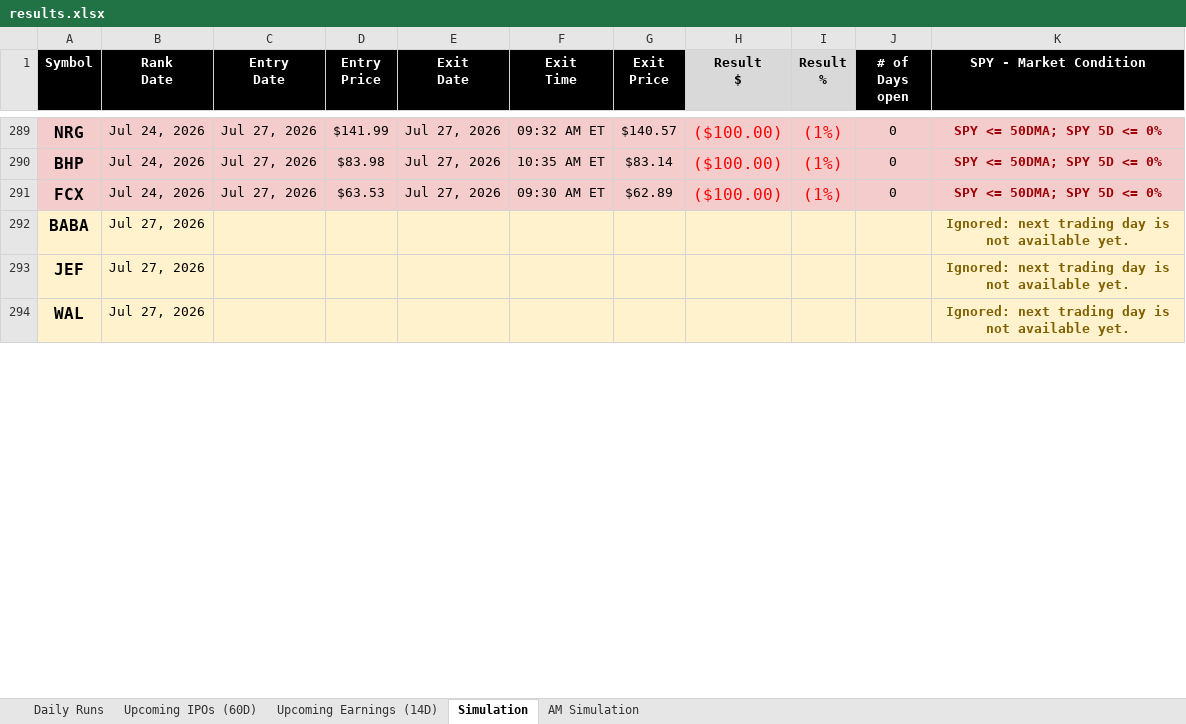
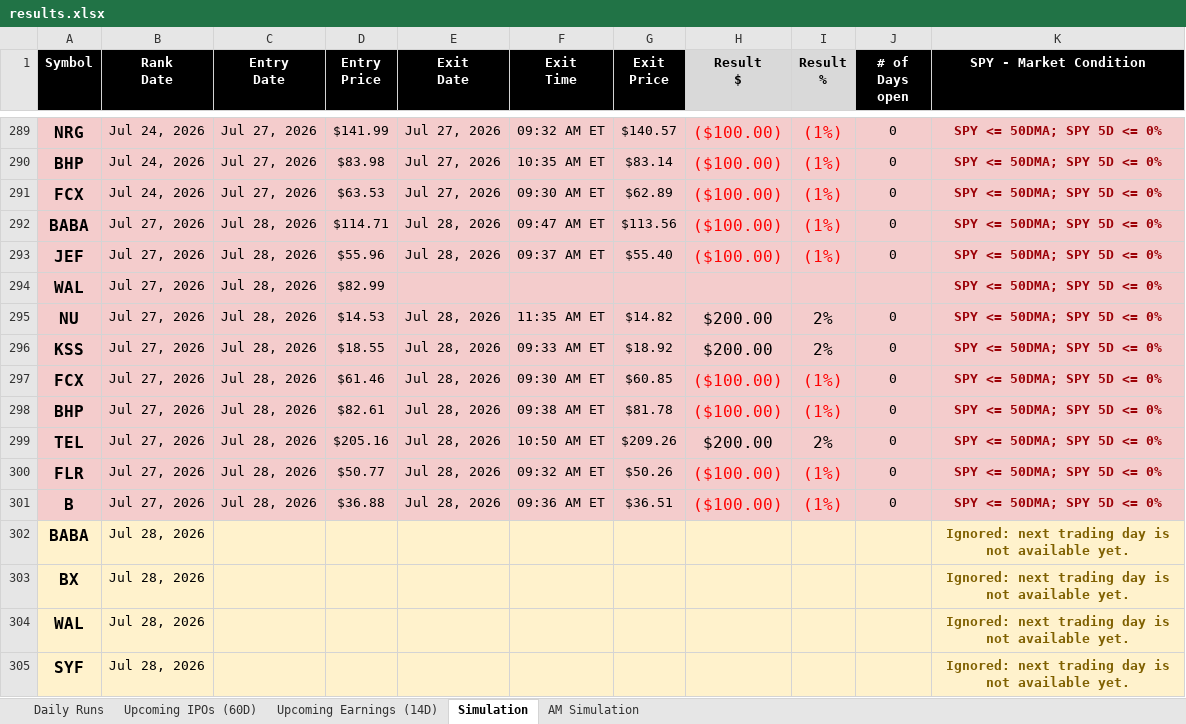
Before and after one commit to codenamev99/invest2.0, an Excel workbook: results.xlsx, sheet Simulation, drawn as a sheet; only a part is shown, gaps mark what is left out; values as stored, in another font and other column widths than the file's, no borders; addresses are those after the commit; the diff covers the shown part only; the diff names each change by its address in the sheet, - before the commit and + after, or states it on an @@ line.

```diff
--- a/results.xlsx (sheet Simulation)
+++ b/results.xlsx (sheet Simulation)
+row 292: BABA | Jul 27, 2026 | Jul 28, 2026 | $114.71 | Jul 28, 2026 | 09:47 AM ET | $113.56 | ($100.00) | (1%) | 0 | SPY <= 50DMA; SPY 5D <= 0%
+row 293: JEF | Jul 27, 2026 | Jul 28, 2026 | $55.96 | Jul 28, 2026 | 09:37 AM ET | $55.40 | ($100.00) | (1%) | 0 | SPY <= 50DMA; SPY 5D <= 0%
+row 294: WAL | Jul 27, 2026 | Jul 28, 2026 | $82.99 |  |  |  |  |  |  | SPY <= 50DMA; SPY 5D <= 0%
+row 295: NU | Jul 27, 2026 | Jul 28, 2026 | $14.53 | Jul 28, 2026 | 11:35 AM ET | $14.82 | $200.00 | 2% | 0 | SPY <= 50DMA; SPY 5D <= 0%
+row 296: KSS | Jul 27, 2026 | Jul 28, 2026 | $18.55 | Jul 28, 2026 | 09:33 AM ET | $18.92 | $200.00 | 2% | 0 | SPY <= 50DMA; SPY 5D <= 0%
+row 297: FCX | Jul 27, 2026 | Jul 28, 2026 | $61.46 | Jul 28, 2026 | 09:30 AM ET | $60.85 | ($100.00) | (1%) | 0 | SPY <= 50DMA; SPY 5D <= 0%
+row 298: BHP | Jul 27, 2026 | Jul 28, 2026 | $82.61 | Jul 28, 2026 | 09:38 AM ET | $81.78 | ($100.00) | (1%) | 0 | SPY <= 50DMA; SPY 5D <= 0%
+row 299: TEL | Jul 27, 2026 | Jul 28, 2026 | $205.16 | Jul 28, 2026 | 10:50 AM ET | $209.26 | $200.00 | 2% | 0 | SPY <= 50DMA; SPY 5D <= 0%
+row 300: FLR | Jul 27, 2026 | Jul 28, 2026 | $50.77 | Jul 28, 2026 | 09:32 AM ET | $50.26 | ($100.00) | (1%) | 0 | SPY <= 50DMA; SPY 5D <= 0%
+row 301: B | Jul 27, 2026 | Jul 28, 2026 | $36.88 | Jul 28, 2026 | 09:36 AM ET | $36.51 | ($100.00) | (1%) | 0 | SPY <= 50DMA; SPY 5D <= 0%
-B302:B304 (Rank Date): Jul 27, 2026
+B302:B304 (Rank Date): Jul 28, 2026
-A303 (Symbol): JEF
+A303 (Symbol): BX
+row 305: SYF | Jul 28, 2026 |  |  |  |  |  |  |  |  | Ignored: next trading day is not available yet.
```
Also changed, not shown: 2 added rows, 3 removed rows and 14 edited cells elsewhere in this sheet, sheet Upcoming Earnings (14D), sheet Daily Runs, sheet AM Simulation, sheet Upcoming IPOs (60D).
